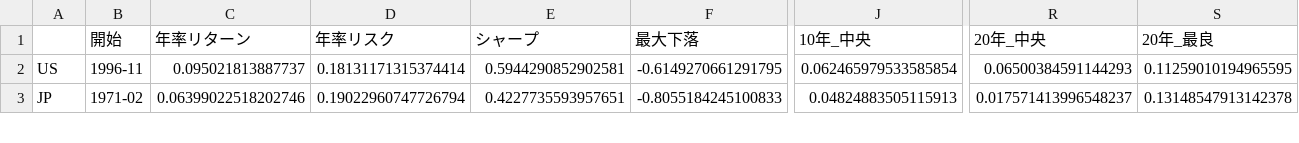
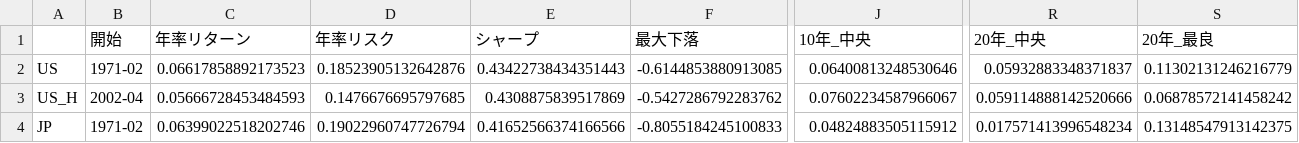
Before and after one commit to bururuttiz-ai/Timer-app, a CSV file: investment-backtest/results/long/summary.csv, drawn as a sheet; only a part is shown, gaps mark what is left out; addresses are those after the commit; rows hold the shown columns only; the diff covers the shown part only; the diff names each change by its address in the sheet, - before the commit and + after, or states it on an @@ line.

```diff
--- a/investment-backtest/results/long/summary.csv
+++ b/investment-backtest/results/long/summary.csv
-B2 (開始): 1996-11
+B2 (開始): 1971-02
-C2 (年率リターン): 0.095021813887737
+C2 (年率リターン): 0.06617858892173523
-D2 (年率リスク): 0.18131171315374414
+D2 (年率リスク): 0.18523905132642876
-E2 (シャープ): 0.5944290852902581
+E2 (シャープ): 0.43422738434351443
-F2 (最大下落): -0.6149270661291795
+F2 (最大下落): -0.6144853880913085
-J2 (10年_中央): 0.062465979533585854
+J2 (10年_中央): 0.06400813248530646
-R2 (20年_中央): 0.06500384591144293
+R2 (20年_中央): 0.05932883348371837
-S2 (20年_最良): 0.11259010194965595
+S2 (20年_最良): 0.11302131246216779
+row 3: US_H | 2002-04 | 0.05666728453484593 | 0.1476676695797685 | 0.4308875839517869 | -0.5427286792283762 | 0.07602234587966067 | 0.059114888142520666 | 0.06878572141458242
-E4 (シャープ): 0.4227735593957651
+E4 (シャープ): 0.41652566374166566
-J4 (10年_中央): 0.04824883505115913
+J4 (10年_中央): 0.04824883505115912
-R4 (20年_中央): 0.017571413996548237
+R4 (20年_中央): 0.017571413996548234
-S4 (20年_最良): 0.13148547913142378
+S4 (20年_最良): 0.13148547913142375
```
Also changed, not shown: 46 edited cells elsewhere in this file, investment-backtest/results/etf/fx_decomposition.csv, investment-backtest/results/etf/summary.csv, 22 other files.
